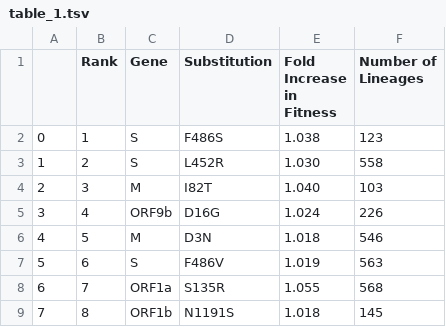
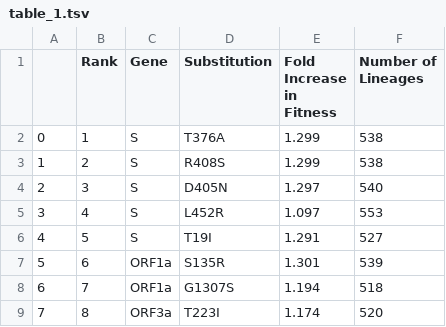
Before and after one commit to broadinstitute/pyro-cov, a TSV file: paper/table_1.tsv, drawn as a sheet; only a part is shown; the diff covers the shown part only.

```diff
--- a/paper/table_1.tsv
+++ b/paper/table_1.tsv
@@ -3,9 +3,9 @@ in Fitness"	"Number of
 Lineages"
-0	1	S	F486S	1.038	123
-1	2	S	L452R	1.030	558
-2	3	M	I82T	1.040	103
-3	4	ORF9b	D16G	1.024	226
-4	5	M	D3N	1.018	546
-5	6	S	F486V	1.019	563
-6	7	ORF1a	S135R	1.055	568
-7	8	ORF1b	N1191S	1.018	145
+0	1	S	T376A	1.299	538
+1	2	S	R408S	1.299	538
+2	3	S	D405N	1.297	540
+3	4	S	L452R	1.097	553
+4	5	S	T19I	1.291	527
+5	6	ORF1a	S135R	1.301	539
+6	7	ORF1a	G1307S	1.194	518
+7	8	ORF3a	T223I	1.174	520
```
Also changed, not shown: 47 edited cells elsewhere in this file, 5 other files.
